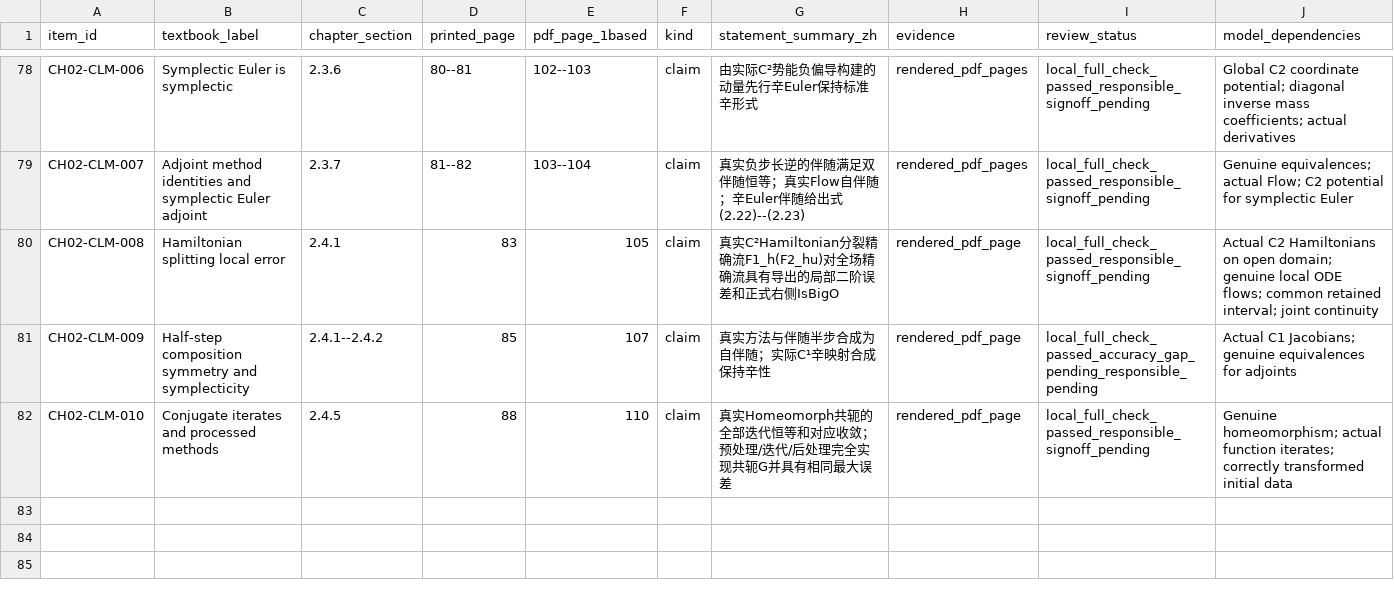
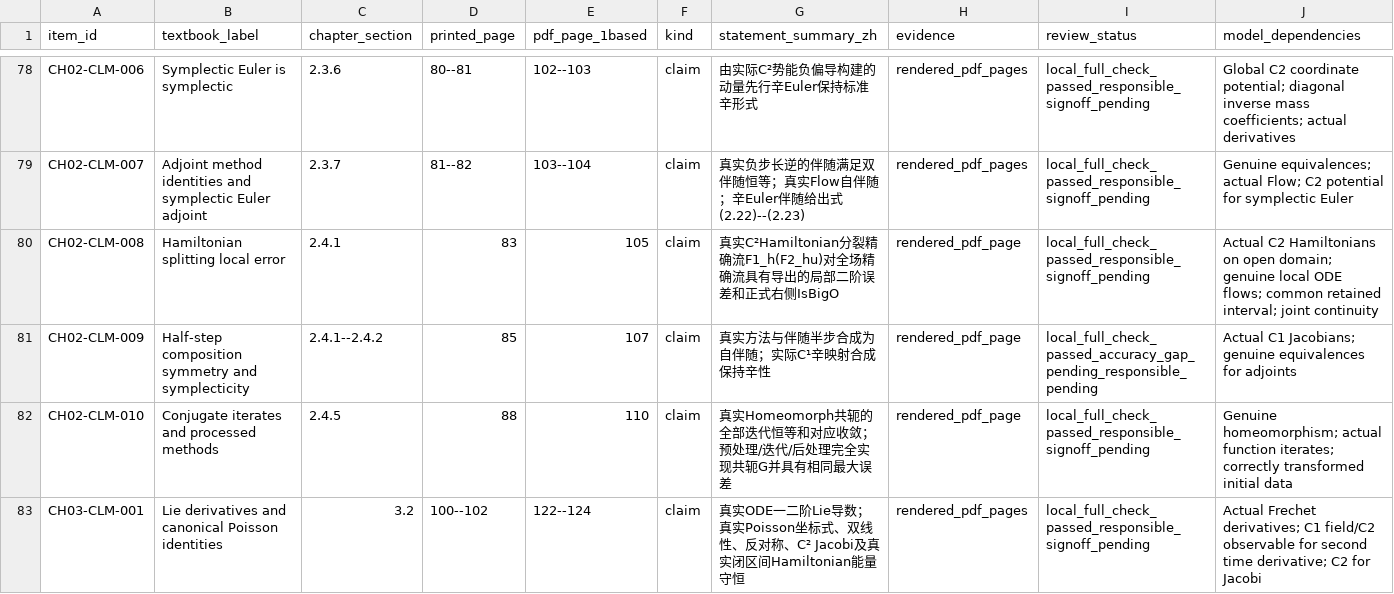
Before and after one commit to zhuanxv-G/MolecularDynamicsFormalization, a CSV file: docs/audits/2026-10-01-initial/CLAIM_LEDGER.csv, drawn as a sheet; only a part is shown, gaps mark what is left out; rows hold the shown columns only; the diff covers the shown part only; the diff names each change by its address in the sheet, - before the commit and + after, or states it on an @@ line.

Commit message:
Prove actual Lie and Poisson identities with commutator sign audit

```diff
--- a/docs/audits/2026-10-01-initial/CLAIM_LEDGER.csv
+++ b/docs/audits/2026-10-01-initial/CLAIM_LEDGER.csv
+row 83: CH03-CLM-001 | Lie derivatives and canonical Poisson identities | 3.2 | 100--102 | 122--124 | claim | 真实ODE一二阶Lie导数；真实Poisson坐标式、双线性、反对称、C² Jacobi及真实闭区间Hamiltonian能量守恒 | rendered_pdf_pages | local_full_check_passed_responsible_signoff_pending | Actual Frechet derivatives; C1 field/C2 observable for second time derivative; C2 for Jacobi
```
Also changed, not shown: 1 added row and 5 edited cells elsewhere in this file, docs/CHAPTER_SECTION_INVENTORY.csv, docs/NOTATION_INVENTORY.csv, 13 other files.
